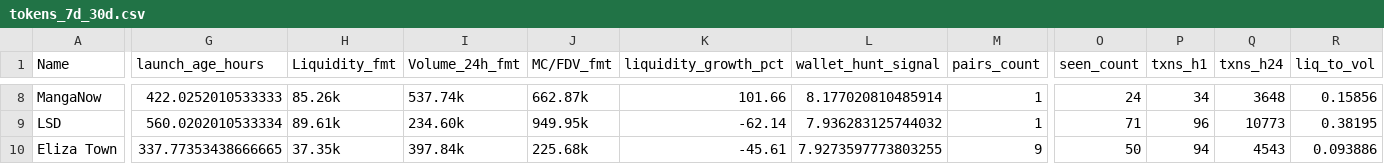
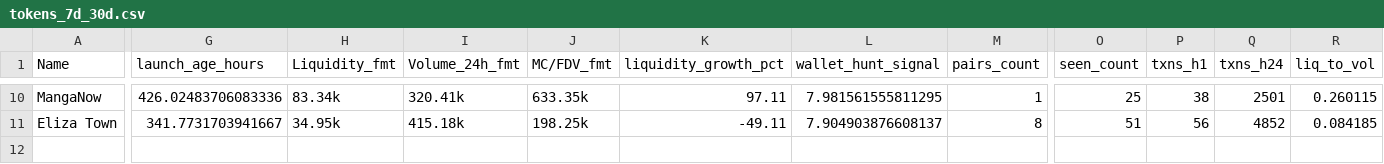
Before and after one commit to ziovajoz/solana-token-csv, a CSV file: output/tokens_7d_30d.csv, drawn as a sheet; only a part is shown, gaps mark what is left out; removed rows and columns are numbered as before the commit, all else as after; rows hold the shown columns only; the diff covers the shown part only; the diff names each change by its address in the sheet, - before the commit and + after, or states it on an @@ line.

```diff
--- a/output/tokens_7d_30d.csv
+++ b/output/tokens_7d_30d.csv
-G10 (launch_age_hours): 422.0252010533333
+G10 (launch_age_hours): 426.02483706083336
-H10 (Liquidity_fmt): 85.26k
+H10 (Liquidity_fmt): 83.34k
-I10 (Volume_24h_fmt): 537.74k
+I10 (Volume_24h_fmt): 320.41k
-J10 (MC/FDV_fmt): 662.87k
+J10 (MC/FDV_fmt): 633.35k
-K10 (liquidity_growth_pct): 101.66
+K10 (liquidity_growth_pct): 97.11
-L10 (wallet_hunt_signal): 8.177020810485914
+L10 (wallet_hunt_signal): 7.981561555811295
-O10 (seen_count): 24
+O10 (seen_count): 25
-P10 (txns_h1): 34
+P10 (txns_h1): 38
-Q10 (txns_h24): 3648
+Q10 (txns_h24): 2501
-R10 (liq_to_vol): 0.15856
+R10 (liq_to_vol): 0.260115
-row 9: LSD | 560.0202010533334 | 89.61k | 234.60k | 949.95k | -62.14 | 7.936283125744032 | 1 | 71 | 96 | 10773 | 0.38195
-G11 (launch_age_hours): 337.77353438666665
+G11 (launch_age_hours): 341.7731703941667
-H11 (Liquidity_fmt): 37.35k
+H11 (Liquidity_fmt): 34.95k
-I11 (Volume_24h_fmt): 397.84k
+I11 (Volume_24h_fmt): 415.18k
-J11 (MC/FDV_fmt): 225.68k
+J11 (MC/FDV_fmt): 198.25k
-K11 (liquidity_growth_pct): -45.61
+K11 (liquidity_growth_pct): -49.11
-L11 (wallet_hunt_signal): 7.9273597773803255
+L11 (wallet_hunt_signal): 7.904903876608137
-M11 (pairs_count): 9
+M11 (pairs_count): 8
-O11 (seen_count): 50
+O11 (seen_count): 51
-P11 (txns_h1): 94
+P11 (txns_h1): 56
-Q11 (txns_h24): 4543
+Q11 (txns_h24): 4852
-R11 (liq_to_vol): 0.093886
+R11 (liq_to_vol): 0.084185
```
Also changed, not shown: 3 added rows, 1 removed row and 56 edited cells elsewhere in this file, output/excluded.csv, output/included.csv, 9 other files.
